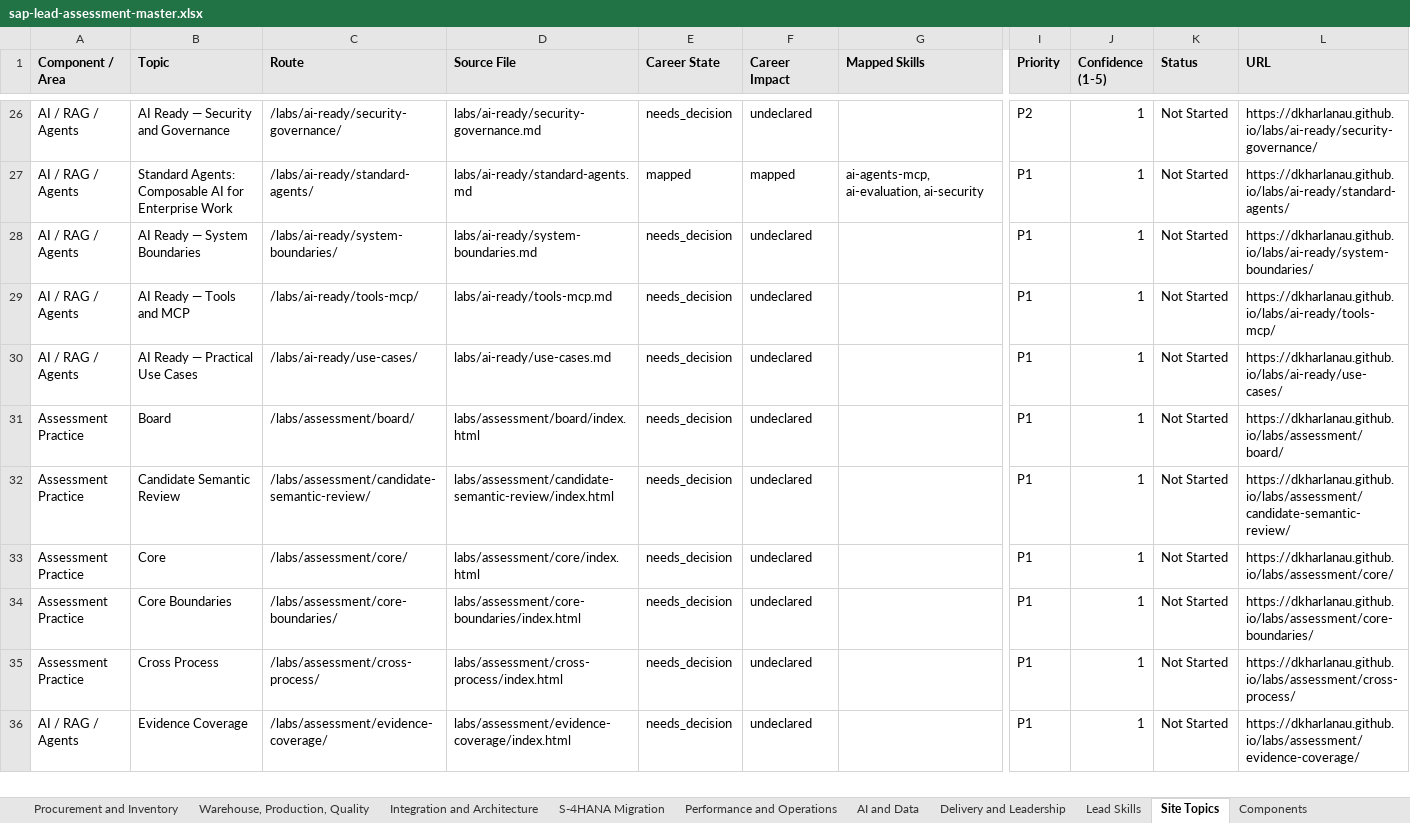
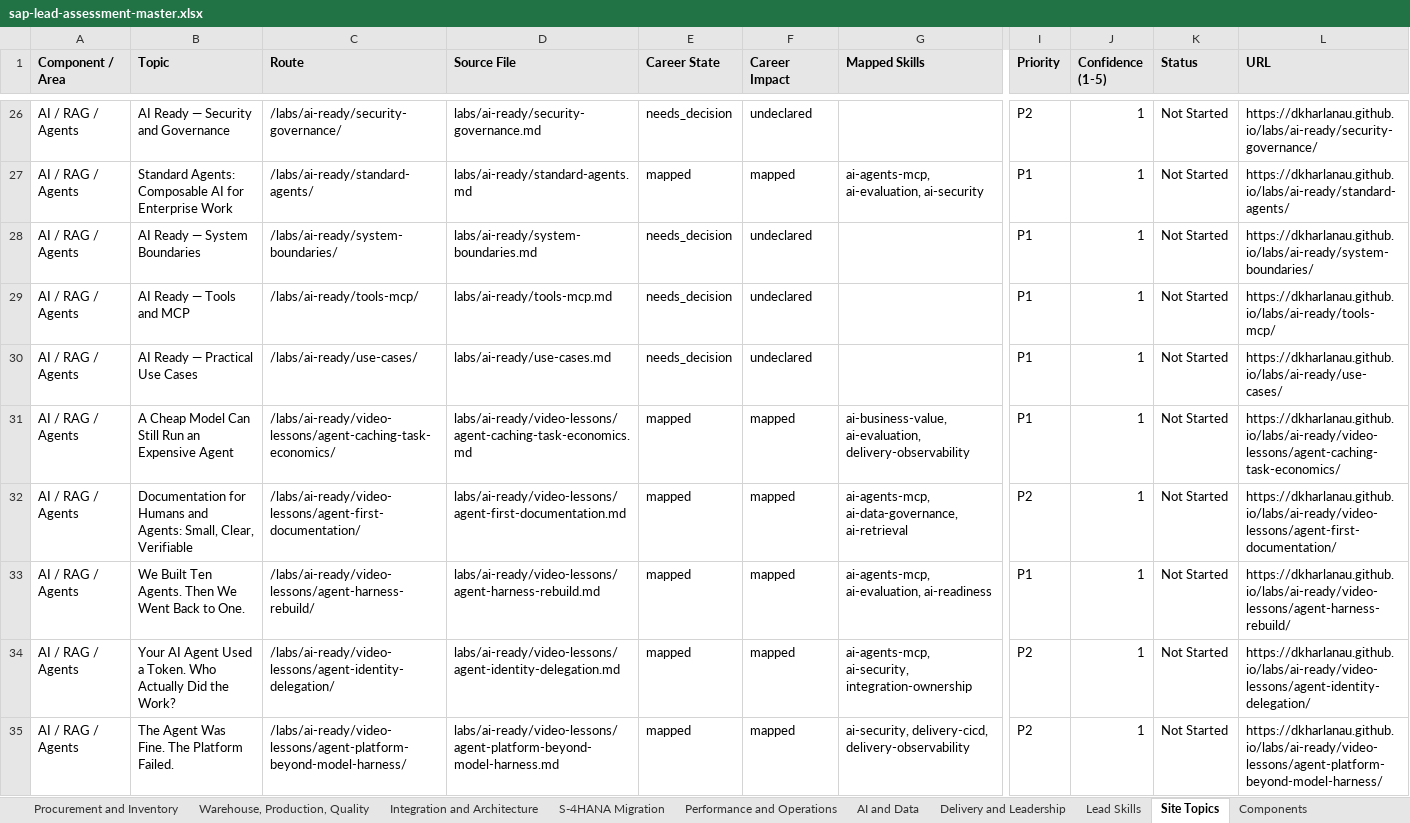
Before and after one commit to dkharlanau/dkharlanau.github.io, an Excel workbook: assets/downloads/sap-lead-assessment-master.xlsx, sheet Site Topics, drawn as a sheet; only a part is shown, gaps mark what is left out; the shorter side is filled out with more unchanged rows; values as stored, in another font and other column widths than the file's, no borders; rows hold the shown columns only; the diff covers the shown part only; the diff names each change by its address in the sheet, - before the commit and + after, or states it on an @@ line.

```diff
--- a/assets/downloads/sap-lead-assessment-master.xlsx (sheet Site Topics)
+++ b/assets/downloads/sap-lead-assessment-master.xlsx (sheet Site Topics)
+row 31: AI / RAG / Agents | A Cheap Model Can Still Run an Expensive Agent | /labs/ai-ready/video-lessons/agent-caching-task-economics/ | labs/ai-ready/video-lessons/agent-caching-task-economics.md | mapped | mapped | ai-business-value, ai-evaluation, delivery-observability | P1 | 1 | Not Started | https://dkharlanau.github.io/labs/ai-ready/video-lessons/agent-caching-task-economics/
+row 32: AI / RAG / Agents | Documentation for Humans and Agents: Small, Clear, Verifiable | /labs/ai-ready/video-lessons/agent-first-documentation/ | labs/ai-ready/video-lessons/agent-first-documentation.md | mapped | mapped | ai-agents-mcp, ai-data-governance, ai-retrieval | P2 | 1 | Not Started | https://dkharlanau.github.io/labs/ai-ready/video-lessons/agent-first-documentation/
+row 33: AI / RAG / Agents | We Built Ten Agents. Then We Went Back to One. | /labs/ai-ready/video-lessons/agent-harness-rebuild/ | labs/ai-ready/video-lessons/agent-harness-rebuild.md | mapped | mapped | ai-agents-mcp, ai-evaluation, ai-readiness | P1 | 1 | Not Started | https://dkharlanau.github.io/labs/ai-ready/video-lessons/agent-harness-rebuild/
+row 34: AI / RAG / Agents | Your AI Agent Used a Token. Who Actually Did the Work? | /labs/ai-ready/video-lessons/agent-identity-delegation/ | labs/ai-ready/video-lessons/agent-identity-delegation.md | mapped | mapped | ai-agents-mcp, ai-security, integration-ownership | P2 | 1 | Not Started | https://dkharlanau.github.io/labs/ai-ready/video-lessons/agent-identity-delegation/
+row 35: AI / RAG / Agents | The Agent Was Fine. The Platform Failed. | /labs/ai-ready/video-lessons/agent-platform-beyond-model-harness/ | labs/ai-ready/video-lessons/agent-platform-beyond-model-harness.md | mapped | mapped | ai-security, delivery-cicd, delivery-observability | P2 | 1 | Not Started | https://dkharlanau.github.io/labs/ai-ready/video-lessons/agent-platform-beyond-model-harness/
```
Also changed, not shown: 19 added rows elsewhere in this sheet, sheet Dashboard, sheet Components, 6 other files.
